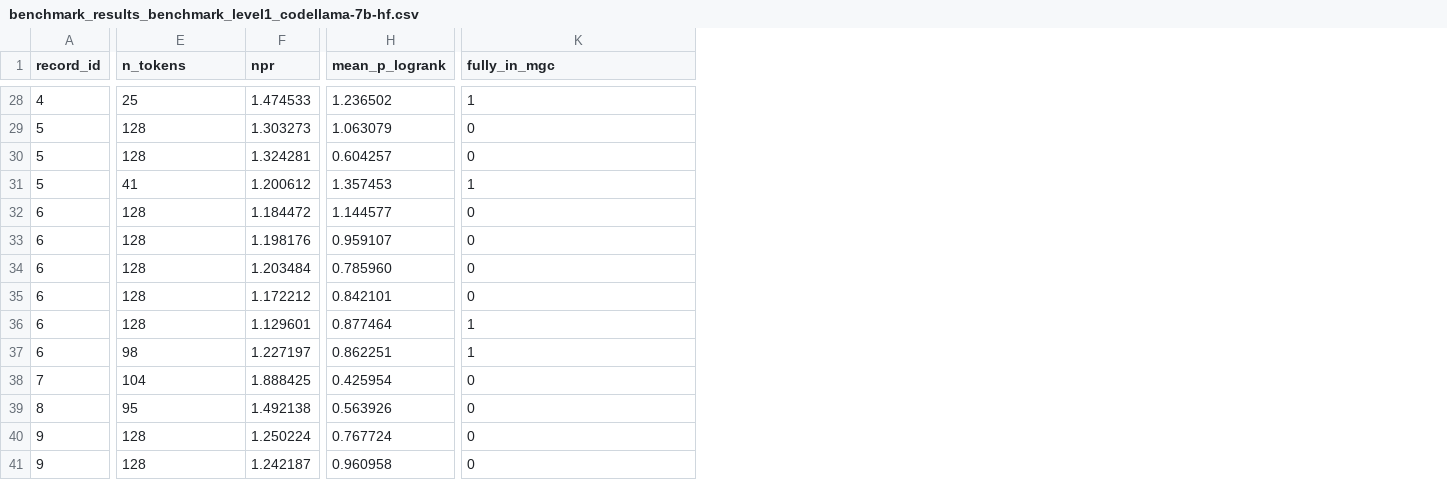
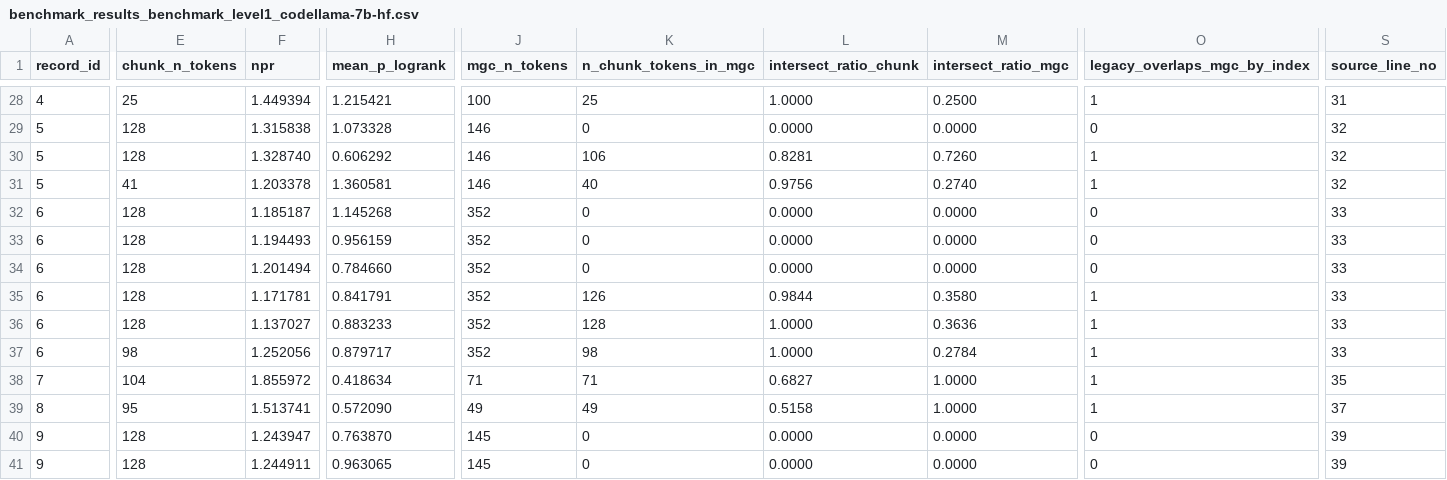
Before and after one commit to unoselab/detect_code_gpt, a CSV file: logs/benchmark_results_benchmark_level1_codellama-7b-hf.csv, drawn as a sheet; only a part is shown, gaps mark what is left out; addresses are those after the commit; the diff covers the shown part only; the diff names each change by its address in the sheet, - before the commit and + after, or states it on an @@ line.

```diff
--- a/logs/benchmark_results_benchmark_level1_codellama-7b-hf.csv
+++ b/logs/benchmark_results_benchmark_level1_codellama-7b-hf.csv
+column J (mgc_n_tokens), rows 28-41: 100 | 146 | 146 | 146 | 352 | 352 | 352 | 352 | 352 | 352 | 71 | 49 | 145 | 145
+column K (n_chunk_tokens_in_mgc), rows 28-41: 25 | 0 | 106 | 40 | 0 | 0 | 0 | 126 | 128 | 98 | 71 | 49 | 0 | 0
+column L (intersect_ratio_chunk), rows 28-41: 1.0000 | 0.0000 | 0.8281 | 0.9756 | 0.0000 | 0.0000 | 0.0000 | 0.9844 | 1.0000 | 1.0000 | 0.6827 | 0.5158 | 0.0000 | 0.0000
+column M (intersect_ratio_mgc), rows 28-41: 0.2500 | 0.0000 | 0.7260 | 0.2740 | 0.0000 | 0.0000 | 0.0000 | 0.3580 | 0.3636 | 0.2784 | 1.0000 | 1.0000 | 0.0000 | 0.0000
+column S (source_line_no), rows 28-41: 31 | 32 | 32 | 32 | 33 | 33 | 33 | 33 | 33 | 33 | 35 | 37 | 39 | 39
-E1: n_tokens
+E1: chunk_n_tokens
-O1: fully_in_mgc
+O1: legacy_overlaps_mgc_by_index
-F28 (npr): 1.474533
+F28 (npr): 1.449394
-H28 (mean_p_logrank): 1.236502
+H28 (mean_p_logrank): 1.215421
-F29 (npr): 1.303273
+F29 (npr): 1.315838
-H29 (mean_p_logrank): 1.063079
+H29 (mean_p_logrank): 1.073328
-F30 (npr): 1.324281
+F30 (npr): 1.328740
-H30 (mean_p_logrank): 0.604257
+H30 (mean_p_logrank): 0.606292
-O30 (legacy_overlaps_mgc_by_index): 0
+O30 (legacy_overlaps_mgc_by_index): 1
-F31 (npr): 1.200612
+F31 (npr): 1.203378
-H31 (mean_p_logrank): 1.357453
+H31 (mean_p_logrank): 1.360581
-F32 (npr): 1.184472
+F32 (npr): 1.185187
-H32 (mean_p_logrank): 1.144577
+H32 (mean_p_logrank): 1.145268
-F33 (npr): 1.198176
+F33 (npr): 1.194493
-H33 (mean_p_logrank): 0.959107
+H33 (mean_p_logrank): 0.956159
-F34 (npr): 1.203484
+F34 (npr): 1.201494
-H34 (mean_p_logrank): 0.785960
+H34 (mean_p_logrank): 0.784660
-F35 (npr): 1.172212
+F35 (npr): 1.171781
-H35 (mean_p_logrank): 0.842101
+H35 (mean_p_logrank): 0.841791
-O35 (legacy_overlaps_mgc_by_index): 0
+O35 (legacy_overlaps_mgc_by_index): 1
-F36 (npr): 1.129601
+F36 (npr): 1.137027
-H36 (mean_p_logrank): 0.877464
+H36 (mean_p_logrank): 0.883233
-F37 (npr): 1.227197
+F37 (npr): 1.252056
-H37 (mean_p_logrank): 0.862251
+H37 (mean_p_logrank): 0.879717
-F38 (npr): 1.888425
+F38 (npr): 1.855972
-H38 (mean_p_logrank): 0.425954
+H38 (mean_p_logrank): 0.418634
-O38:O39 (legacy_overlaps_mgc_by_index): 0
+O38:O39 (legacy_overlaps_mgc_by_index): 1
-F39 (npr): 1.492138
+F39 (npr): 1.513741
-H39 (mean_p_logrank): 0.563926
+H39 (mean_p_logrank): 0.572090
-F40 (npr): 1.250224
+F40 (npr): 1.243947
-H40 (mean_p_logrank): 0.767724
+H40 (mean_p_logrank): 0.763870
-F41 (npr): 1.242187
+F41 (npr): 1.244911
-H41 (mean_p_logrank): 0.960958
+H41 (mean_p_logrank): 0.963065
```
Also changed, not shown: 67 edited cells elsewhere in this file, 2 other files.
